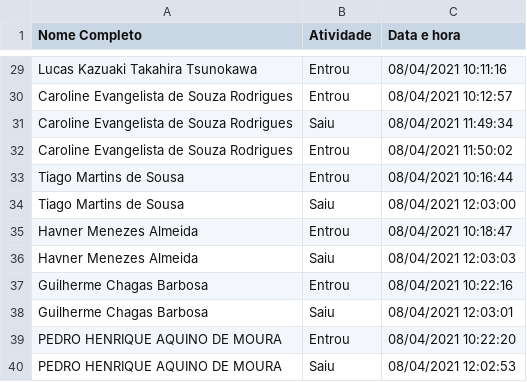
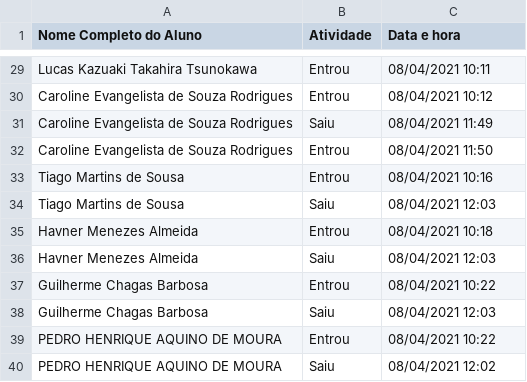
Before and after one commit to RenatoJardimParducci/ProjetoEstacionamento-2SIS-2021, a CSV file: DocumentacaoProjeto/meetingAttendanceList (1).csv, drawn as a sheet; only a part is shown, gaps mark what is left out; the diff covers the shown part only; the diff names each change by its address in the sheet, - before the commit and + after, or states it on an @@ line.

```diff
--- a/DocumentacaoProjeto/meetingAttendanceList (1).csv
+++ b/DocumentacaoProjeto/meetingAttendanceList (1).csv
-A1: Nome Completo
+A1: Nome Completo do Aluno
-C29 (Data e hora): 08/04/2021 10:11:16
+C29 (Data e hora): 08/04/2021 10:11
-C30 (Data e hora): 08/04/2021 10:12:57
+C30 (Data e hora): 08/04/2021 10:12
-C31 (Data e hora): 08/04/2021 11:49:34
+C31 (Data e hora): 08/04/2021 11:49
-C32 (Data e hora): 08/04/2021 11:50:02
+C32 (Data e hora): 08/04/2021 11:50
-C33 (Data e hora): 08/04/2021 10:16:44
+C33 (Data e hora): 08/04/2021 10:16
-C34 (Data e hora): 08/04/2021 12:03:00
+C34 (Data e hora): 08/04/2021 12:03
-C35 (Data e hora): 08/04/2021 10:18:47
+C35 (Data e hora): 08/04/2021 10:18
-C36 (Data e hora): 08/04/2021 12:03:03
+C36 (Data e hora): 08/04/2021 12:03
-C37 (Data e hora): 08/04/2021 10:22:16
+C37 (Data e hora): 08/04/2021 10:22
-C38 (Data e hora): 08/04/2021 12:03:01
+C38 (Data e hora): 08/04/2021 12:03
-C39 (Data e hora): 08/04/2021 10:22:20
+C39 (Data e hora): 08/04/2021 10:22
-C40 (Data e hora): 08/04/2021 12:02:53
+C40 (Data e hora): 08/04/2021 12:02
```
Also changed, not shown: 27 edited cells elsewhere in this file, 2 other files.
